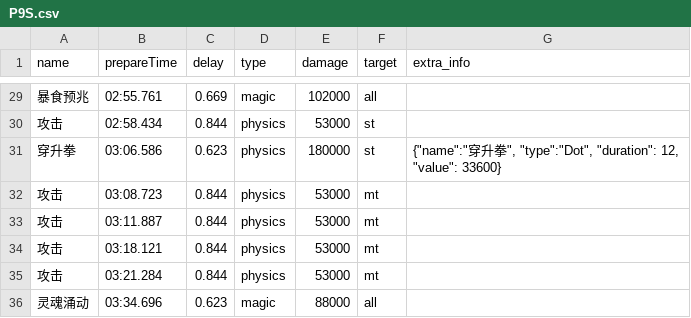
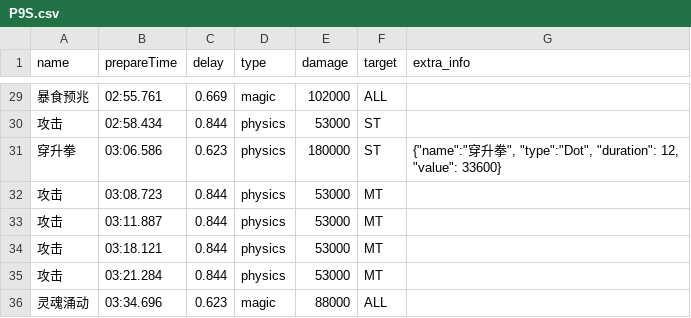
Before and after one commit to Hao-github/FFXIVHealer, a CSV file: static/raid_timeline/P9S.csv, drawn as a sheet; only a part is shown, gaps mark what is left out; the diff covers the shown part only.

```diff
--- a/static/raid_timeline/P9S.csv
+++ b/static/raid_timeline/P9S.csv
@@ -29,8 +29,8 @@ name,prepareTime,delay,type,damage,target,extra_info
-暴食预兆,02:55.761,0.669,magic,102000,all,
-攻击,02:58.434,0.844,physics,53000,st,
-穿升拳,03:06.586,0.623,physics,180000,st,"{""name"":""穿升拳"", ""type"":""Dot"", ""duration"": 12, ""value"": 33600}"
-攻击,03:08.723,0.844,physics,53000,mt,
-攻击,03:11.887,0.844,physics,53000,mt,
-攻击,03:18.121,0.844,physics,53000,mt,
-攻击,03:21.284,0.844,physics,53000,mt,
-灵魂涌动,03:34.696,0.623,magic,88000,all,
+暴食预兆,02:55.761,0.669,magic,102000,ALL,
+攻击,02:58.434,0.844,physics,53000,ST,
+穿升拳,03:06.586,0.623,physics,180000,ST,"{""name"":""穿升拳"", ""type"":""Dot"", ""duration"": 12, ""value"": 33600}"
+攻击,03:08.723,0.844,physics,53000,MT,
+攻击,03:11.887,0.844,physics,53000,MT,
+攻击,03:18.121,0.844,physics,53000,MT,
+攻击,03:21.284,0.844,physics,53000,MT,
+灵魂涌动,03:34.696,0.623,magic,88000,ALL,
```
Also changed, not shown: 27 edited cells elsewhere in this file, static/default.csv, 8 other files.
